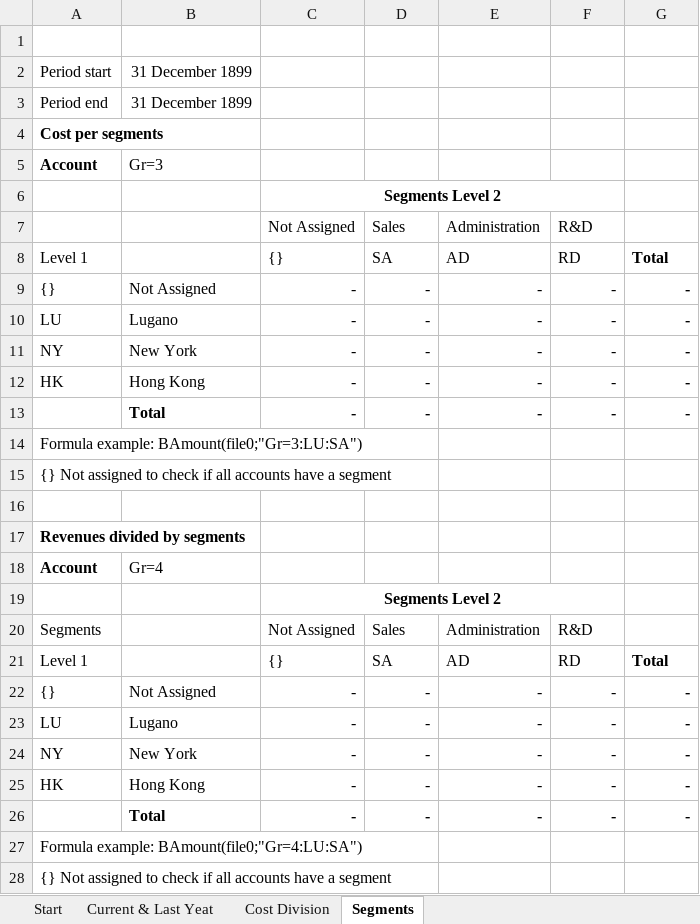
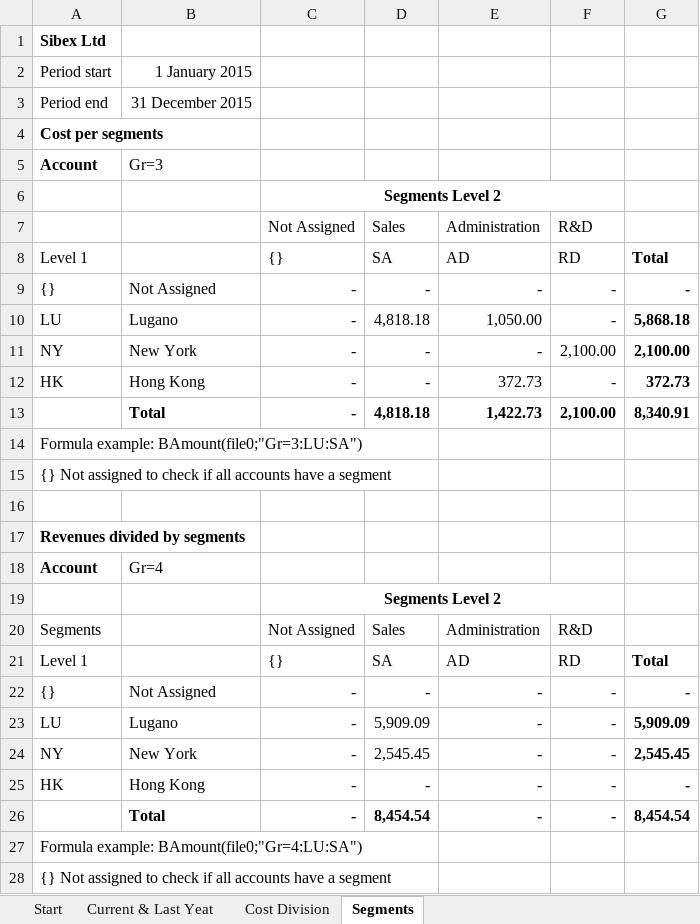
Before and after one commit to BananaAccounting/General, an Excel workbook: ExcelFunctions/BananaSync.xlsm, sheet Segments, drawn as a sheet; values as stored, in another font and other column widths than the file's, no borders; removed rows and columns are numbered as before the commit, all else as after; the diff names each change by its address in the sheet, - before the commit and + after, or states it on an @@ line.

```diff
--- a/ExcelFunctions/BananaSync.xlsm (sheet Segments)
+++ b/ExcelFunctions/BananaSync.xlsm (sheet Segments)
-A1: (empty)
+A1: Sibex Ltd
-B2: 31 December 1899
+B2: 1 January 2015
-B3: 31 December 1899
+B3: 31 December 2015
-D10: -
+D10: 4,818.18
-E10: -
+E10: 1,050.00
-G10: -
+G10: 5,868.18
-F11: -
+F11: 2,100.00
-G11: -
+G11: 2,100.00
-E12: -
+E12: 372.73
-G12: -
+G12: 372.73
-row 13:  | Total | - | - | - | - | -
+row 13:  | Total | - | 4,818.18 | 1,422.73 | 2,100.00 | 8,340.91
-D23: -
+D23: 5,909.09
-G23: -
+G23: 5,909.09
-D24: -
+D24: 2,545.45
-G24: -
+G24: 2,545.45
-D26: -
+D26: 8,454.54
-G26: -
+G26: 8,454.54
```
Also changed, not shown: sheet Current & Last Yeat, sheet Cost Division, sheet Start, formulas that keep their value, ExcelFunctions/BananaSyncUseAll.xlsm, 2 other files.
